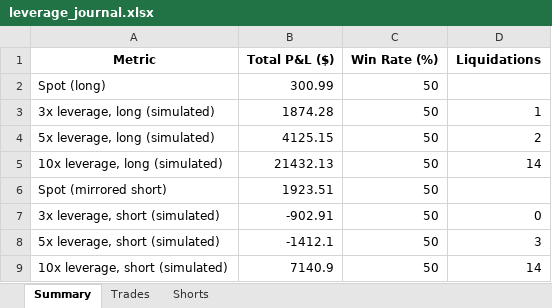
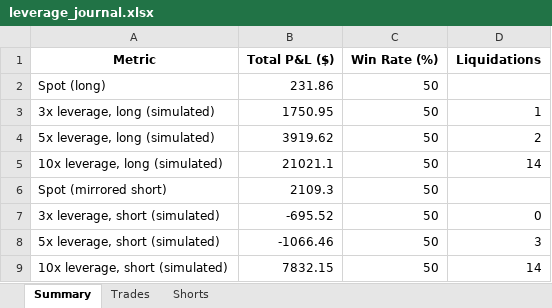
Before and after one commit to mayursachdeva/redemption-bot, an Excel workbook: leverage_journal.xlsx, sheet Summary, drawn as a sheet; values as stored, in another font and other column widths than the file's, no borders; the diff names each change by its address in the sheet, - before the commit and + after, or states it on an @@ line.

```diff
--- a/leverage_journal.xlsx (sheet Summary)
+++ b/leverage_journal.xlsx (sheet Summary)
-B2 (Total P&L ($)): 300.99
+B2 (Total P&L ($)): 231.86
-B3 (Total P&L ($)): 1874.28
+B3 (Total P&L ($)): 1750.95
-B4 (Total P&L ($)): 4125.15
+B4 (Total P&L ($)): 3919.62
-B5 (Total P&L ($)): 21432.13
+B5 (Total P&L ($)): 21021.1
-B6 (Total P&L ($)): 1923.51
+B6 (Total P&L ($)): 2109.3
-B7 (Total P&L ($)): -902.91
+B7 (Total P&L ($)): -695.52
-B8 (Total P&L ($)): -1412.1
+B8 (Total P&L ($)): -1066.46
-B9 (Total P&L ($)): 7140.9
+B9 (Total P&L ($)): 7832.15
```
Also changed, not shown: sheet Shorts, sheet Trades, 7 other files.
